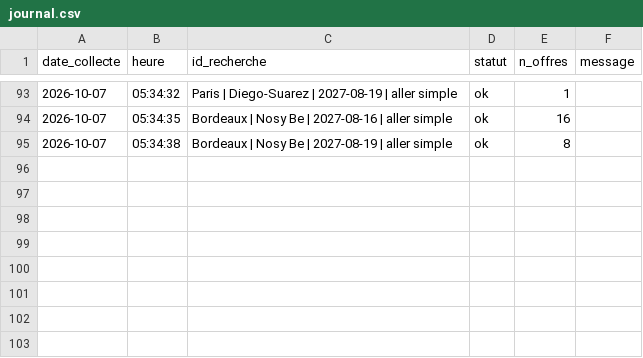
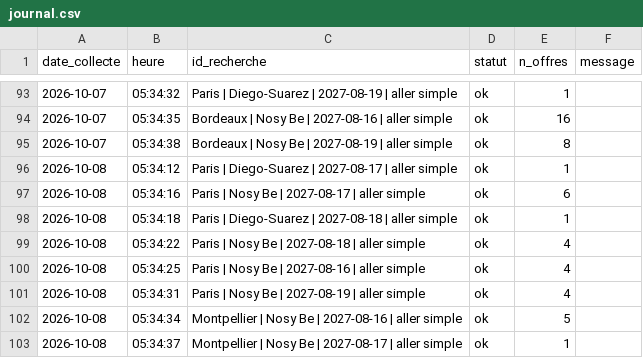
Before and after one commit to kbosirany/kflight, a CSV file: data/journal.csv, drawn as a sheet; only a part is shown, gaps mark what is left out.

```diff
--- a/data/journal.csv
+++ b/data/journal.csv
@@ -95 +95,9 @@ date_collecte,heure,id_recherche,statut,n_offres,message
 2026-10-07,05:34:38,Bordeaux | Nosy Be | 2027-08-19 | aller simple,ok,8,
+2026-10-08,05:34:12,Paris | Diego-Suarez | 2027-08-17 | aller simple,ok,1,
+2026-10-08,05:34:16,Paris | Nosy Be | 2027-08-17 | aller simple,ok,6,
+2026-10-08,05:34:18,Paris | Diego-Suarez | 2027-08-18 | aller simple,ok,1,
+2026-10-08,05:34:22,Paris | Nosy Be | 2027-08-18 | aller simple,ok,4,
+2026-10-08,05:34:25,Paris | Nosy Be | 2027-08-16 | aller simple,ok,4,
+2026-10-08,05:34:31,Paris | Nosy Be | 2027-08-19 | aller simple,ok,4,
+2026-10-08,05:34:34,Montpellier | Nosy Be | 2027-08-16 | aller simple,ok,5,
+2026-10-08,05:34:37,Montpellier | Nosy Be | 2027-08-17 | aller simple,ok,1,
```
Also changed, not shown: data/insights.csv, data/offres.csv.
